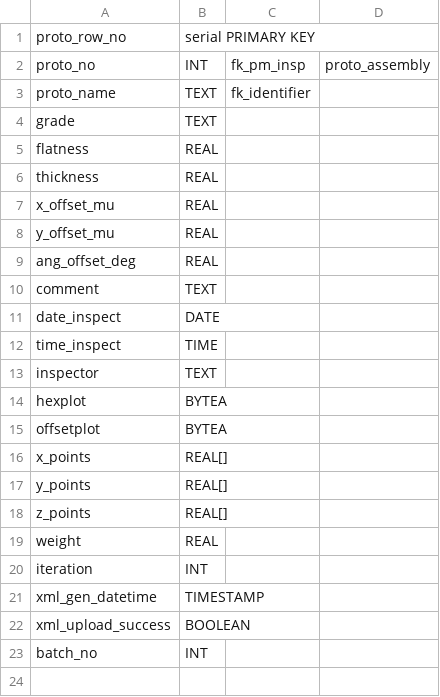
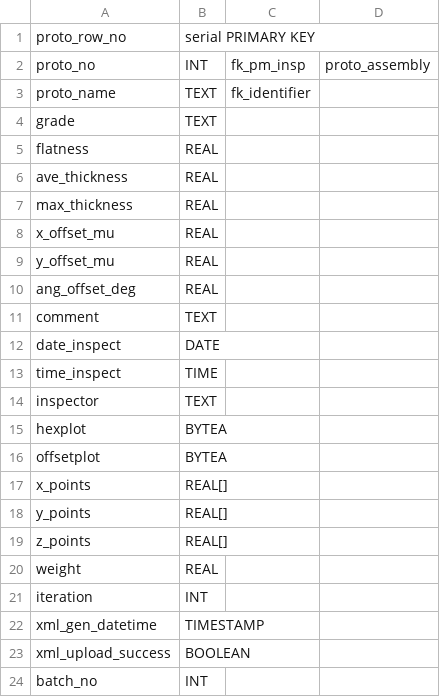
Before and after one commit to cmu-hgc-mac/HGC_DB_postgres, a CSV file: dbase_info/postgres_tables/proto_inspect.csv, drawn as a sheet.

Commit message:
thickness ave max

```diff
--- a/dbase_info/postgres_tables/proto_inspect.csv
+++ b/dbase_info/postgres_tables/proto_inspect.csv
@@ -5,3 +5,4 @@ grade,TEXT,,
 flatness,REAL,,
-thickness,REAL,,
+ave_thickness,REAL,,
+max_thickness,REAL,,
 x_offset_mu,REAL,,
```
